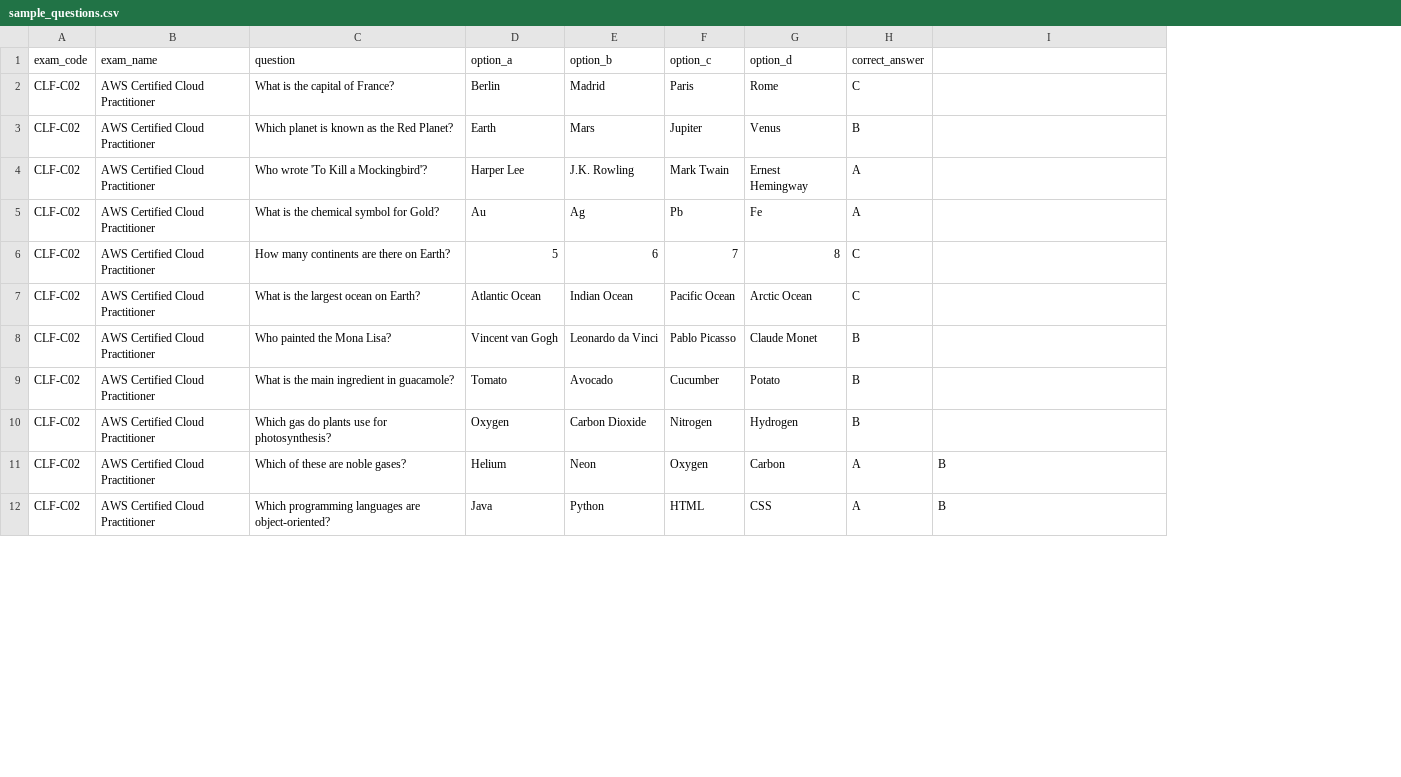
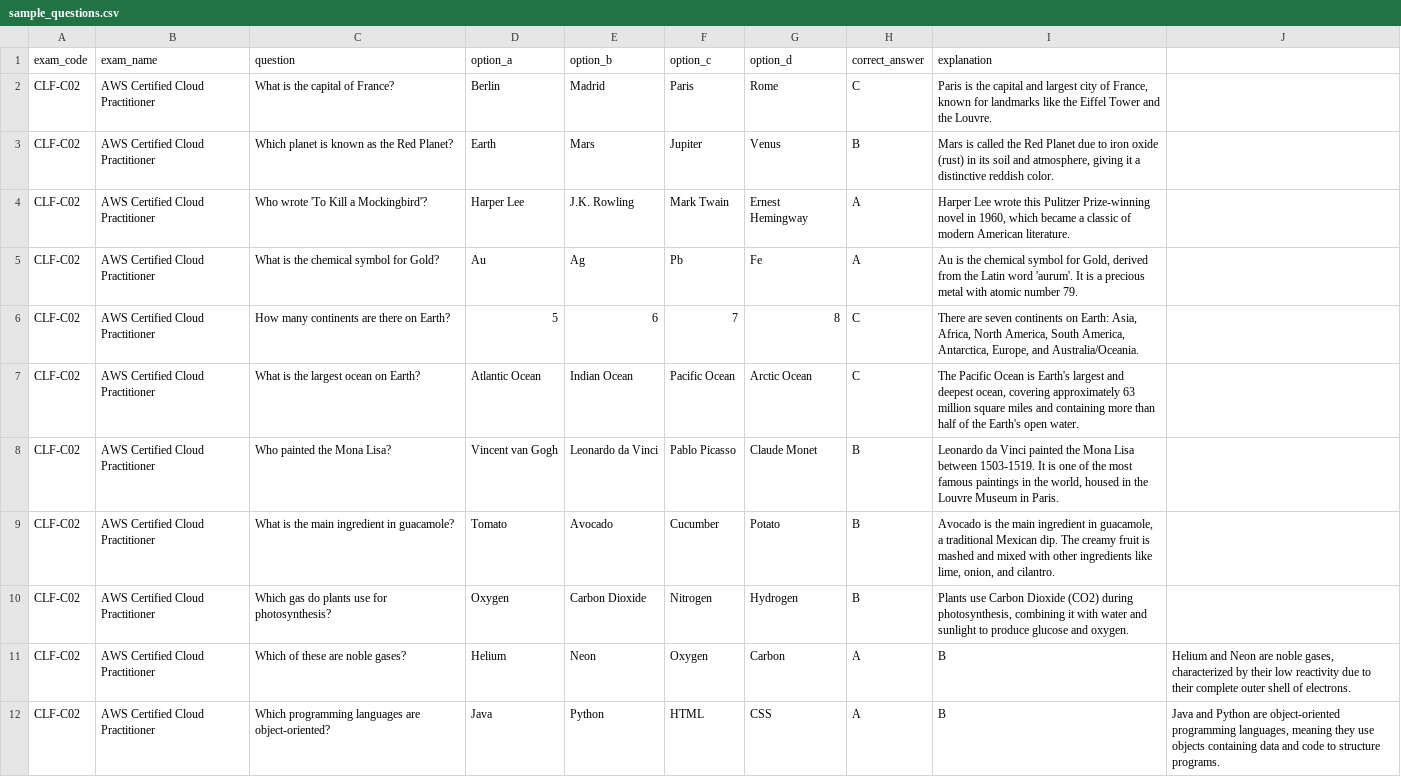
Before and after one commit to joeywashburn/examomatic, a CSV file: data/sample_questions.csv, drawn as a sheet; only a part is shown; the diff names each change by its address in the sheet, - before the commit and + after, or states it on an @@ line.

Commit message:
fix: corrected answers not displaying.  Improved runs

```diff
--- a/data/sample_questions.csv
+++ b/data/sample_questions.csv
+column J, rows 11-12: Helium and Neon are noble gases, characterized by their low reactivity due to their complete outer shell of electrons. | Java and Python are object-oriented programming languages, meaning they use objects containing data and code to structure programs.
-I1: (empty)
+I1: explanation
-I2 (explanation): (empty)
+I2 (explanation): Paris is the capital and largest city of France, known for landmarks like the Eiffel Tower and the Louvre.
-I3 (explanation): (empty)
+I3 (explanation): Mars is called the Red Planet due to iron oxide (rust) in its soil and atmosphere, giving it a distinctive reddish color.
-I4 (explanation): (empty)
+I4 (explanation): Harper Lee wrote this Pulitzer Prize-winning novel in 1960, which became a classic of modern American literature.
-I5 (explanation): (empty)
+I5 (explanation): Au is the chemical symbol for Gold, derived from the Latin word 'aurum'. It is a precious metal with atomic number 79.
-I6 (explanation): (empty)
+I6 (explanation): There are seven continents on Earth: Asia, Africa, North America, South America, Antarctica, Europe, and Australia/Oceania.
-I7 (explanation): (empty)
+I7 (explanation): The Pacific Ocean is Earth's largest and deepest ocean, covering approximately 63 million square miles and containing more than half of the Earth's open water.
-I8 (explanation): (empty)
+I8 (explanation): Leonardo da Vinci painted the Mona Lisa between 1503-1519. It is one of the most famous paintings in the world, housed in the Louvre Museum in Paris.
-I9 (explanation): (empty)
+I9 (explanation): Avocado is the main ingredient in guacamole, a traditional Mexican dip. The creamy fruit is mashed and mixed with other ingredients like lime, onion, and cilantro.
-I10 (explanation): (empty)
+I10 (explanation): Plants use Carbon Dioxide (CO2) during photosynthesis, combining it with water and sunlight to produce glucose and oxygen.
```
Also changed, not shown: 6 other files.
